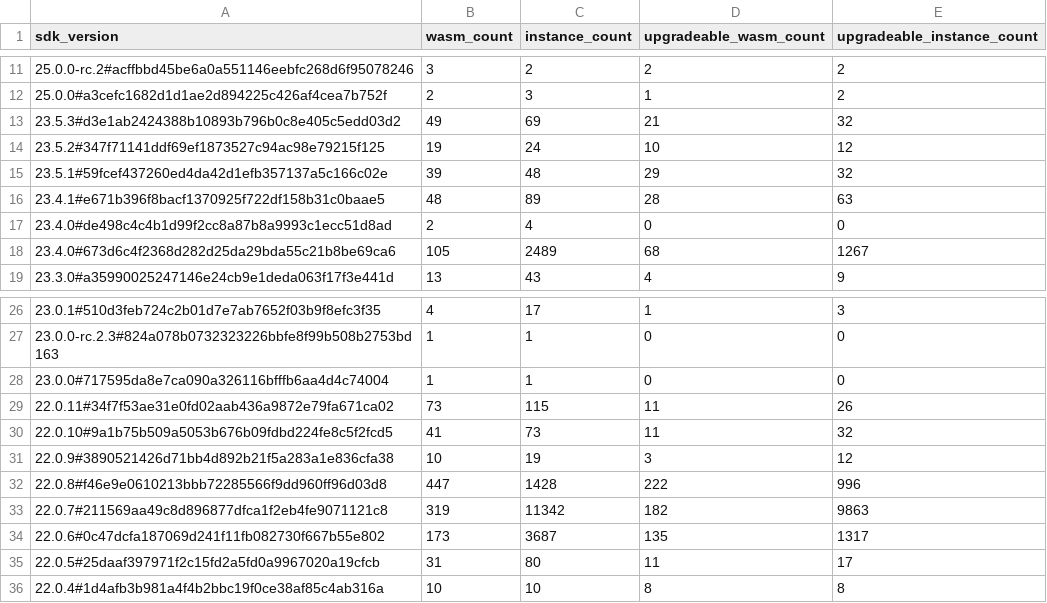
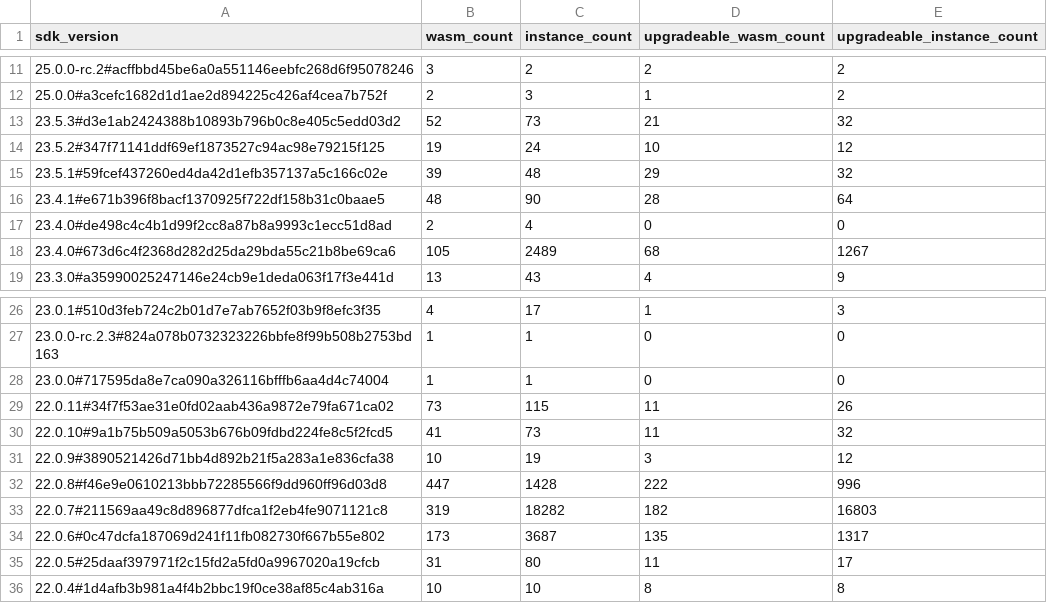
Before and after one commit to stellar-experimental/contract-wasms, a CSV file: analysis/find_sdk_version_results.csv, drawn as a sheet; only a part is shown, gaps mark what is left out; the diff names each change by its address in the sheet, - before the commit and + after, or states it on an @@ line.

```diff
--- a/analysis/find_sdk_version_results.csv
+++ b/analysis/find_sdk_version_results.csv
-B13 (wasm_count): 49
+B13 (wasm_count): 52
-C13 (instance_count): 69
+C13 (instance_count): 73
-C16 (instance_count): 89
+C16 (instance_count): 90
-E16 (upgradeable_instance_count): 63
+E16 (upgradeable_instance_count): 64
-C33 (instance_count): 11342
+C33 (instance_count): 18282
-E33 (upgradeable_instance_count): 9863
+E33 (upgradeable_instance_count): 16803
```
Also changed, not shown: analysis/count_instances_per_wasm.csv, analysis/dupe-code.csv, 32 other files.
